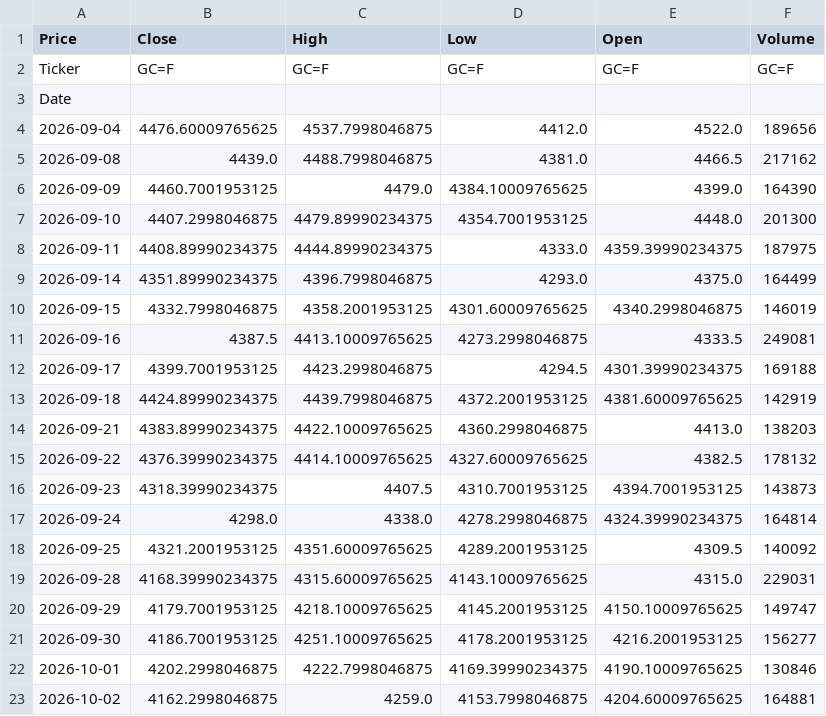
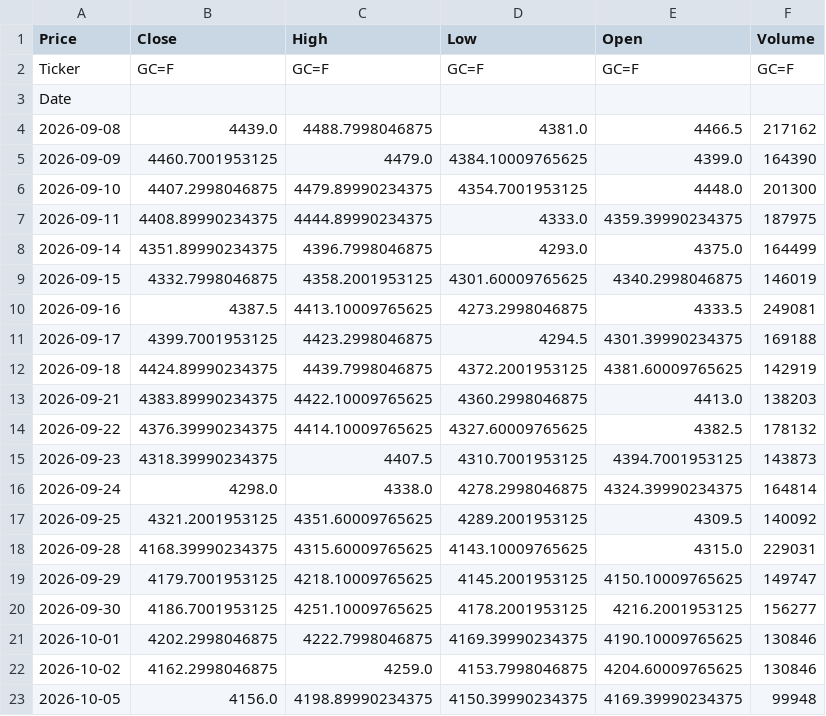
Before and after one commit to abdelaalahmed/gold-market-pipeline, a CSV file: gold_data.csv, drawn as a sheet.

```diff
--- a/gold_data.csv
+++ b/gold_data.csv
@@ -3,3 +3,2 @@ Ticker,GC=F,GC=F,GC=F,GC=F,GC=F
 Date,,,,,
-2026-09-04,4476.60009765625,4537.7998046875,4412.0,4522.0,189656
 2026-09-08,4439.0,4488.7998046875,4381.0,4466.5,217162
@@ -22,2 +21,3 @@ Date,,,,,
 2026-10-01,4202.2998046875,4222.7998046875,4169.39990234375,4190.10009765625,130846
-2026-10-02,4162.2998046875,4259.0,4153.7998046875,4204.60009765625,164881
+2026-10-02,4162.2998046875,4259.0,4153.7998046875,4204.60009765625,130846
+2026-10-05,4156.0,4198.89990234375,4150.39990234375,4169.39990234375,99948
```
Also changed, not shown: dollar_egp.csv, oil_data.csv.
